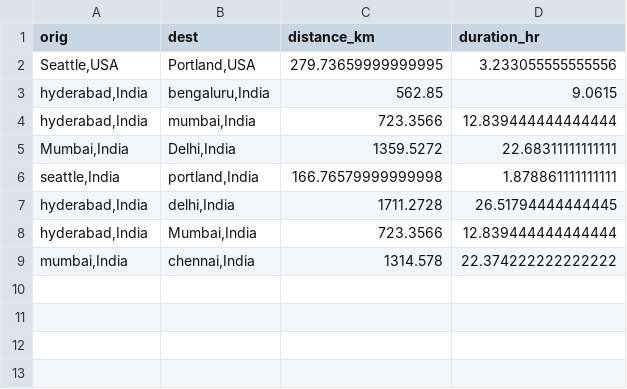
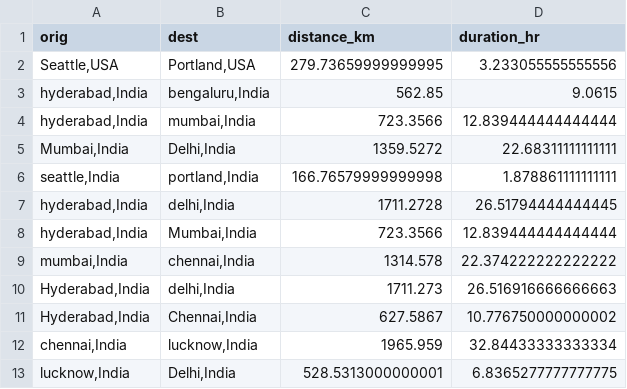
Before and after one commit to Jashwanthb2005/simdec, a CSV file: model_service/models/api_cache.csv, drawn as a sheet; the diff names each change by its address in the sheet, - before the commit and + after, or states it on an @@ line.

```diff
--- a/model_service/models/api_cache.csv
+++ b/model_service/models/api_cache.csv
+row 10: Hyderabad,India | delhi,India | 1711.273 | 26.516916666666663
+row 11: Hyderabad,India | Chennai,India | 627.5867 | 10.776750000000002
+row 12: chennai,India | lucknow,India | 1965.959 | 32.84433333333334
+row 13: lucknow,India | Delhi,India | 528.5313000000001 | 6.8365277777777775
```
Also changed, not shown: 52 other files.
